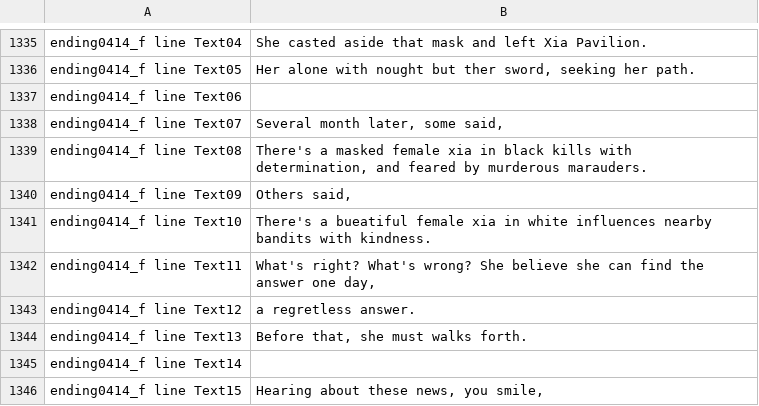
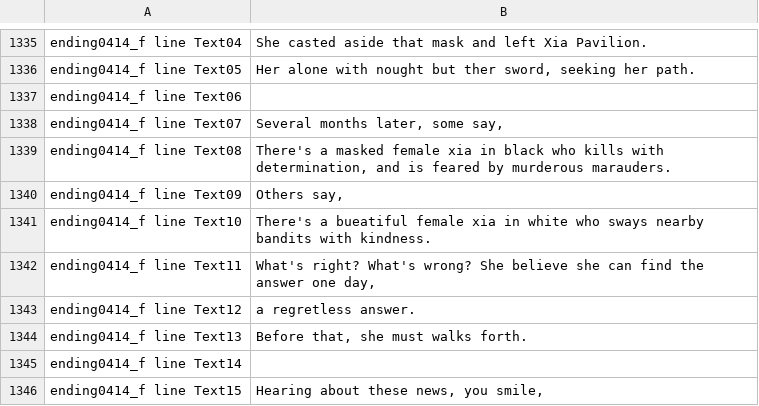
Before and after one commit to Magxm/PoW-Loader, a CSV file: Output/Mod/ModResources/EnglishTranslate/Config/chs/textfiles/EndingTranslations.csv, drawn as a sheet; only a part is shown, gaps mark what is left out.

```diff
--- a/Output/Mod/ModResources/EnglishTranslate/Config/chs/textfiles/EndingTranslations.csv
+++ b/Output/Mod/ModResources/EnglishTranslate/Config/chs/textfiles/EndingTranslations.csv
@@ -1339,6 +1339,6 @@ ending0414_f line Text05	Her alone with nought but ther sword, seeking her path.
 ending0414_f line Text06	
-ending0414_f line Text07	Several month later, some said,
-ending0414_f line Text08	There's a masked female xia in black kills with determination, and feared by murderous marauders.
-ending0414_f line Text09	Others said,
-ending0414_f line Text10	There's a bueatiful female xia in white influences nearby bandits with kindness.
+ending0414_f line Text07	Several months later, some say,
+ending0414_f line Text08	There's a masked female xia in black who kills with determination, and is feared by murderous marauders.
+ending0414_f line Text09	Others say,
+ending0414_f line Text10	There's a bueatiful female xia in white who sways nearby bandits with kindness.
 ending0414_f line Text11	What's right? What's wrong? She believe she can find the answer one day,
```
Also changed, not shown: 3 other files.
